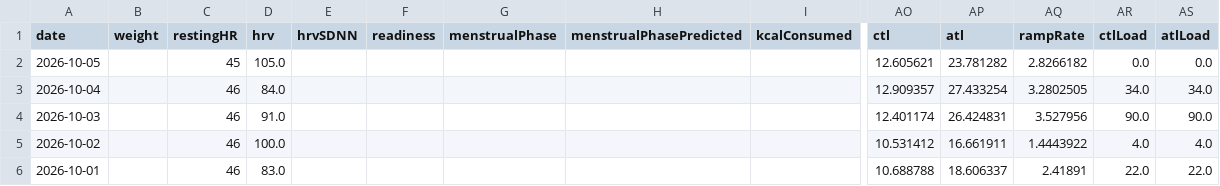
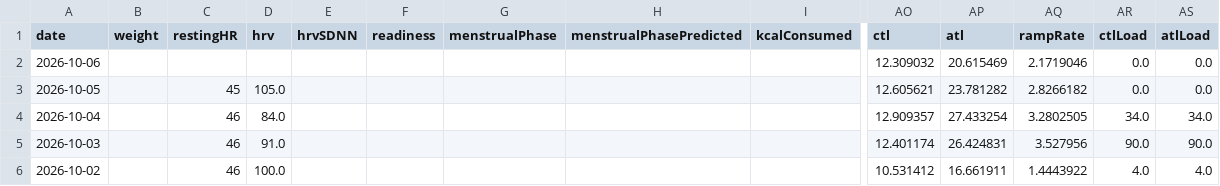
Before and after one commit to giovannispinelli08-a11y/Personal_Training_Programme, a CSV file: data/wellness.csv, drawn as a sheet; only a part is shown, gaps mark what is left out; the shorter side is filled out with more unchanged rows; rows hold the shown columns only; the diff names each change by its address in the sheet, - before the commit and + after, or states it on an @@ line.

```diff
--- a/data/wellness.csv
+++ b/data/wellness.csv
+row 2: 2026-10-06 |  |  |  |  |  |  |  |  | 12.309032 | 20.615469 | 2.1719046 | 0.0 | 0.0
```
Also changed, not shown: 3 other files.
